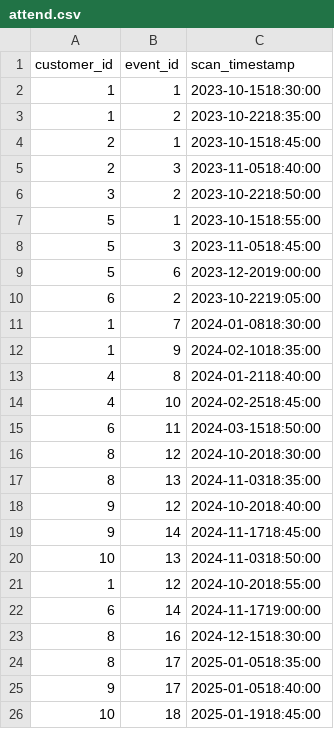
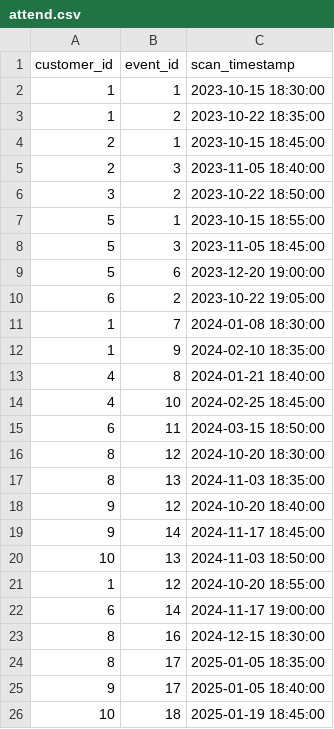
Before and after one commit to knguyenTexans/knguyen_rdp_code, a CSV file: tbl_data/attend.csv, drawn as a sheet.

Commit message:
Update attend.csv

```diff
--- a/tbl_data/attend.csv
+++ b/tbl_data/attend.csv
@@ -1,26 +1,26 @@
 customer_id,event_id,scan_timestamp
-1,1,2023-10-1518:30:00
-1,2,2023-10-2218:35:00
-2,1,2023-10-1518:45:00
-2,3,2023-11-0518:40:00
-3,2,2023-10-2218:50:00
-5,1,2023-10-1518:55:00
-5,3,2023-11-0518:45:00
-5,6,2023-12-2019:00:00
-6,2,2023-10-2219:05:00
-1,7,2024-01-0818:30:00
-1,9,2024-02-1018:35:00
-4,8,2024-01-2118:40:00
-4,10,2024-02-2518:45:00
-6,11,2024-03-1518:50:00
-8,12,2024-10-2018:30:00
-8,13,2024-11-0318:35:00
-9,12,2024-10-2018:40:00
-9,14,2024-11-1718:45:00
-10,13,2024-11-0318:50:00
-1,12,2024-10-2018:55:00
-6,14,2024-11-1719:00:00
-8,16,2024-12-1518:30:00
-8,17,2025-01-0518:35:00
-9,17,2025-01-0518:40:00
-10,18,2025-01-1918:45:00
+1,1,2023-10-15 18:30:00
+1,2,2023-10-22 18:35:00
+2,1,2023-10-15 18:45:00
+2,3,2023-11-05 18:40:00
+3,2,2023-10-22 18:50:00
+5,1,2023-10-15 18:55:00
+5,3,2023-11-05 18:45:00
+5,6,2023-12-20 19:00:00
+6,2,2023-10-22 19:05:00
+1,7,2024-01-08 18:30:00
+1,9,2024-02-10 18:35:00
+4,8,2024-01-21 18:40:00
+4,10,2024-02-25 18:45:00
+6,11,2024-03-15 18:50:00
+8,12,2024-10-20 18:30:00
+8,13,2024-11-03 18:35:00
+9,12,2024-10-20 18:40:00
+9,14,2024-11-17 18:45:00
+10,13,2024-11-03 18:50:00
+1,12,2024-10-20 18:55:00
+6,14,2024-11-17 19:00:00
+8,16,2024-12-15 18:30:00
+8,17,2025-01-05 18:35:00
+9,17,2025-01-05 18:40:00
+10,18,2025-01-19 18:45:00
```
